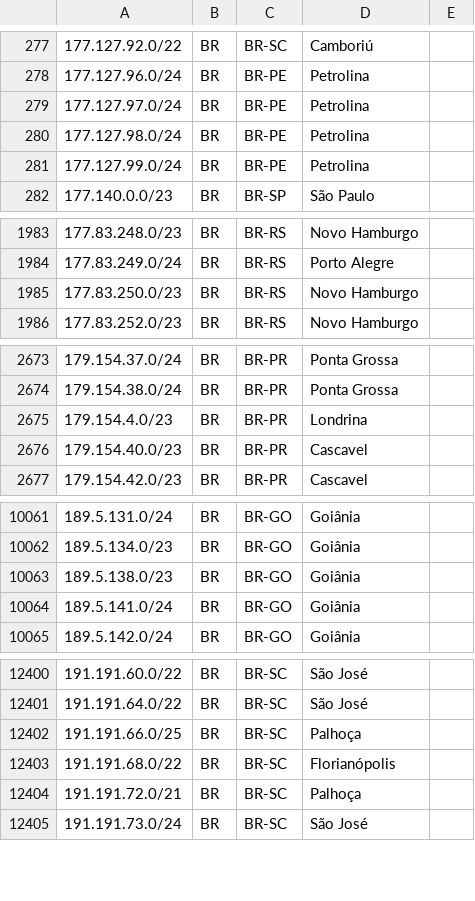
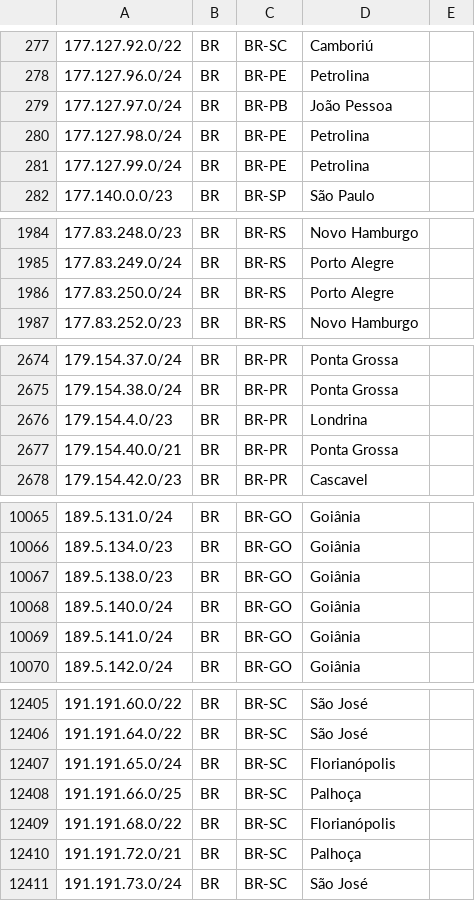
Before and after one commit to rtanajura/geofeed, a CSV file: geofeed.csv, drawn as a sheet; only a part is shown, gaps mark what is left out; the diff covers the shown part only.

```diff
--- a/geofeed.csv
+++ b/geofeed.csv
@@ -278,3 +278,3 @@
 177.127.96.0/24,BR,BR-PE,Petrolina,
-177.127.97.0/24,BR,BR-PE,Petrolina,
+177.127.97.0/24,BR,BR-PB,João Pessoa,
 177.127.98.0/24,BR,BR-PE,Petrolina,
@@ -1984,3 +1985,3 @@
 177.83.249.0/24,BR,BR-RS,Porto Alegre,
-177.83.250.0/23,BR,BR-RS,Novo Hamburgo,
+177.83.250.0/24,BR,BR-RS,Porto Alegre,
 177.83.252.0/23,BR,BR-RS,Novo Hamburgo,
@@ -2675,3 +2676,3 @@
 179.154.4.0/23,BR,BR-PR,Londrina,
-179.154.40.0/23,BR,BR-PR,Cascavel,
+179.154.40.0/21,BR,BR-PR,Ponta Grossa,
 179.154.42.0/23,BR,BR-PR,Cascavel,
@@ -10063,2 +10067,3 @@
 189.5.138.0/23,BR,BR-GO,Goiânia,
+189.5.140.0/24,BR,BR-GO,Goiânia,
 189.5.141.0/24,BR,BR-GO,Goiânia,
@@ -12401,2 +12406,3 @@
 191.191.64.0/22,BR,BR-SC,São José,
+191.191.65.0/24,BR,BR-SC,Florianópolis,
 191.191.66.0/25,BR,BR-SC,Palhoça,
```
Also changed, not shown: 6 added rows and 3 edited cells elsewhere in this file.
